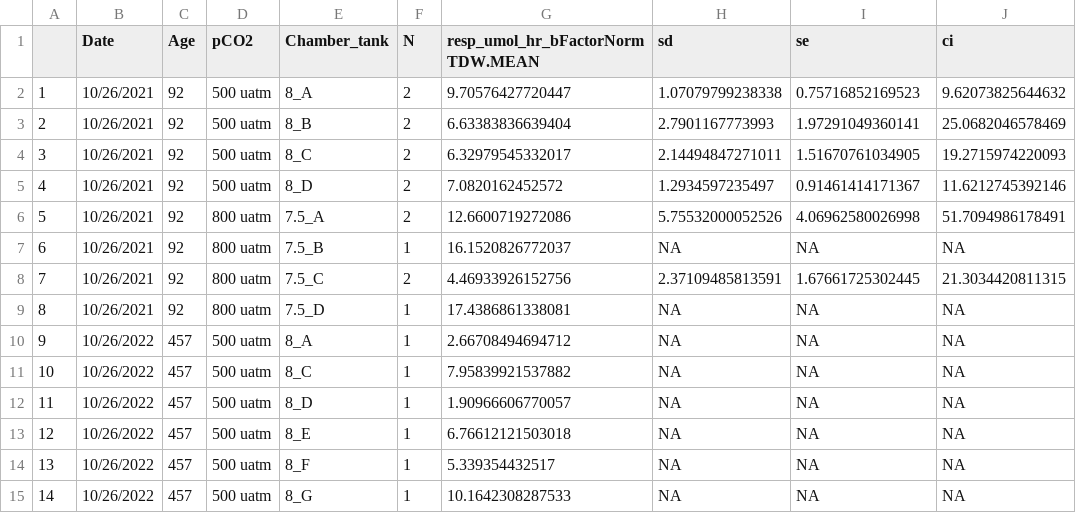
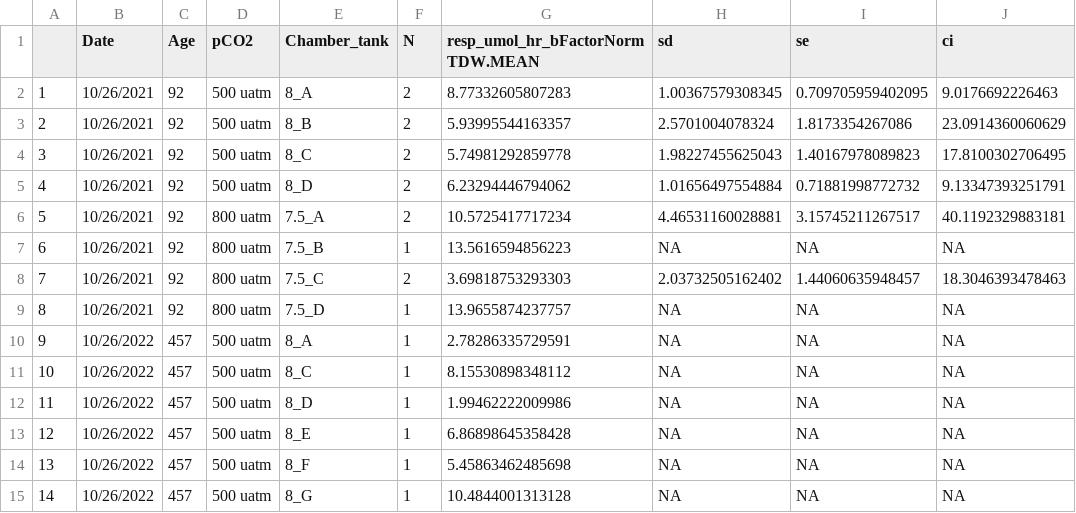
Before and after one commit to NEFSC/EAD-ASEB-Airradians_multigen_OA, a CSV file: RAnalysis/Output/Respiration/F1/F1_Mean_RRTDW_by_tank.csv, drawn as a sheet; only a part is shown; the diff covers the shown part only.

```diff
--- a/RAnalysis/Output/Respiration/F1/F1_Mean_RRTDW_by_tank.csv
+++ b/RAnalysis/Output/Respiration/F1/F1_Mean_RRTDW_by_tank.csv
@@ -1,15 +1,15 @@
 "","Date","Age","pCO2","Chamber_tank","N","resp_umol_hr_bFactorNormTDW.MEAN","sd","se","ci"
-"1","10/26/2021",92,"500 uatm","8_A",2,9.70576427720447,1.07079799238338,0.75716852169523,9.62073825644632
-"2","10/26/2021",92,"500 uatm","8_B",2,6.63383836639404,2.7901167773993,1.97291049360141,25.0682046578469
-"3","10/26/2021",92,"500 uatm","8_C",2,6.32979545332017,2.14494847271011,1.51670761034905,19.2715974220093
-"4","10/26/2021",92,"500 uatm","8_D",2,7.0820162452572,1.2934597235497,0.91461414171367,11.6212745392146
-"5","10/26/2021",92,"800 uatm","7.5_A",2,12.6600719272086,5.75532000052526,4.06962580026998,51.7094986178491
-"6","10/26/2021",92,"800 uatm","7.5_B",1,16.1520826772037,NA,NA,NA
-"7","10/26/2021",92,"800 uatm","7.5_C",2,4.46933926152756,2.37109485813591,1.67661725302445,21.3034420811315
-"8","10/26/2021",92,"800 uatm","7.5_D",1,17.4386861338081,NA,NA,NA
-"9","10/26/2022",457,"500 uatm","8_A",1,2.66708494694712,NA,NA,NA
-"10","10/26/2022",457,"500 uatm","8_C",1,7.95839921537882,NA,NA,NA
-"11","10/26/2022",457,"500 uatm","8_D",1,1.90966606770057,NA,NA,NA
-"12","10/26/2022",457,"500 uatm","8_E",1,6.76612121503018,NA,NA,NA
-"13","10/26/2022",457,"500 uatm","8_F",1,5.339354432517,NA,NA,NA
-"14","10/26/2022",457,"500 uatm","8_G",1,10.1642308287533,NA,NA,NA
+"1","10/26/2021",92,"500 uatm","8_A",2,8.77332605807283,1.00367579308345,0.709705959402095,9.0176692226463
+"2","10/26/2021",92,"500 uatm","8_B",2,5.93995544163357,2.5701004078324,1.8173354267086,23.0914360060629
+"3","10/26/2021",92,"500 uatm","8_C",2,5.74981292859778,1.98227455625043,1.40167978089823,17.8100302706495
+"4","10/26/2021",92,"500 uatm","8_D",2,6.23294446794062,1.01656497554884,0.71881998772732,9.13347393251791
+"5","10/26/2021",92,"800 uatm","7.5_A",2,10.5725417717234,4.46531160028881,3.15745211267517,40.1192329883181
+"6","10/26/2021",92,"800 uatm","7.5_B",1,13.5616594856223,NA,NA,NA
+"7","10/26/2021",92,"800 uatm","7.5_C",2,3.69818753293303,2.03732505162402,1.44060635948457,18.3046393478463
+"8","10/26/2021",92,"800 uatm","7.5_D",1,13.9655874237757,NA,NA,NA
+"9","10/26/2022",457,"500 uatm","8_A",1,2.78286335729591,NA,NA,NA
+"10","10/26/2022",457,"500 uatm","8_C",1,8.15530898348112,NA,NA,NA
+"11","10/26/2022",457,"500 uatm","8_D",1,1.99462222009986,NA,NA,NA
+"12","10/26/2022",457,"500 uatm","8_E",1,6.86898645358428,NA,NA,NA
+"13","10/26/2022",457,"500 uatm","8_F",1,5.45863462485698,NA,NA,NA
+"14","10/26/2022",457,"500 uatm","8_G",1,10.4844001313128,NA,NA,NA
```
Also changed, not shown: 74 edited cells elsewhere in this file, RAnalysis/Output/ExcretionRates/F1/F1_ExcretionRates_master.csv, RAnalysis/Output/ExcretionRates/F2/F2_ExcretionRates_master.csv, 21 other files.
